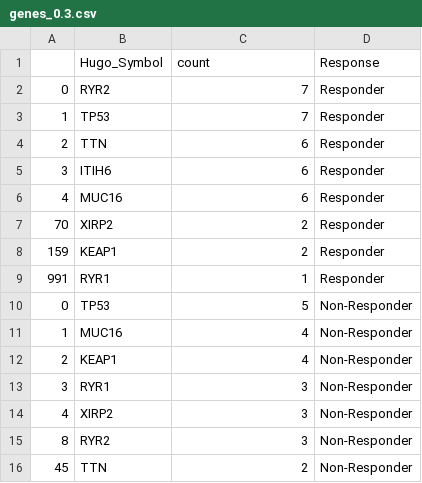
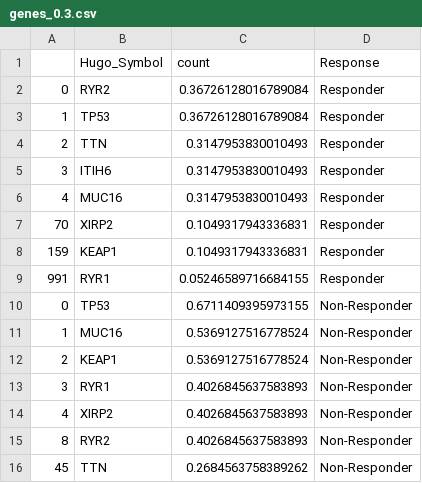
Before and after one commit to jbannon/ICIMutationExploration, a CSV file: results/genes_0.3.csv, drawn as a sheet.

```diff
--- a/results/genes_0.3.csv
+++ b/results/genes_0.3.csv
@@ -1,16 +1,16 @@
 ,Hugo_Symbol,count,Response
-0,RYR2,7,Responder
-1,TP53,7,Responder
-2,TTN,6,Responder
-3,ITIH6,6,Responder
-4,MUC16,6,Responder
-70,XIRP2,2,Responder
-159,KEAP1,2,Responder
-991,RYR1,1,Responder
-0,TP53,5,Non-Responder
-1,MUC16,4,Non-Responder
-2,KEAP1,4,Non-Responder
-3,RYR1,3,Non-Responder
-4,XIRP2,3,Non-Responder
-8,RYR2,3,Non-Responder
-45,TTN,2,Non-Responder
+0,RYR2,0.36726128016789084,Responder
+1,TP53,0.36726128016789084,Responder
+2,TTN,0.3147953830010493,Responder
+3,ITIH6,0.3147953830010493,Responder
+4,MUC16,0.3147953830010493,Responder
+70,XIRP2,0.1049317943336831,Responder
+159,KEAP1,0.1049317943336831,Responder
+991,RYR1,0.05246589716684155,Responder
+0,TP53,0.6711409395973155,Non-Responder
+1,MUC16,0.5369127516778524,Non-Responder
+2,KEAP1,0.5369127516778524,Non-Responder
+3,RYR1,0.4026845637583893,Non-Responder
+4,XIRP2,0.4026845637583893,Non-Responder
+8,RYR2,0.4026845637583893,Non-Responder
+45,TTN,0.2684563758389262,Non-Responder
```
Also changed, not shown: results/genes_0.1.csv, results/genes_0.2.csv, 16 other files.
